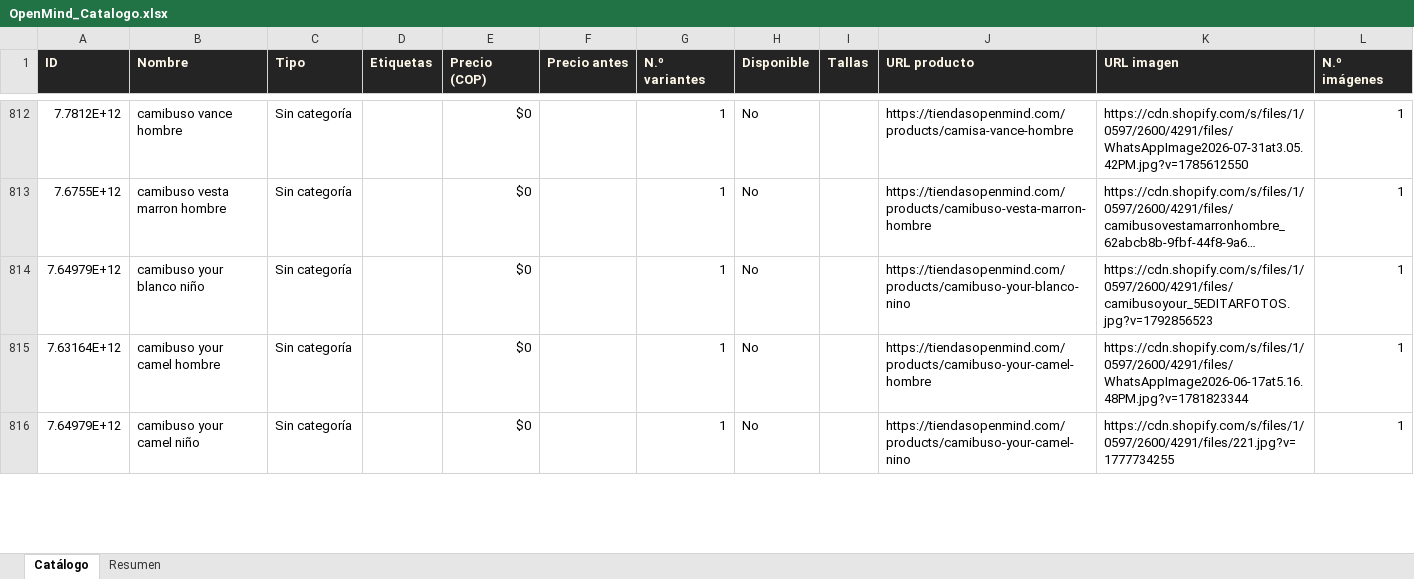
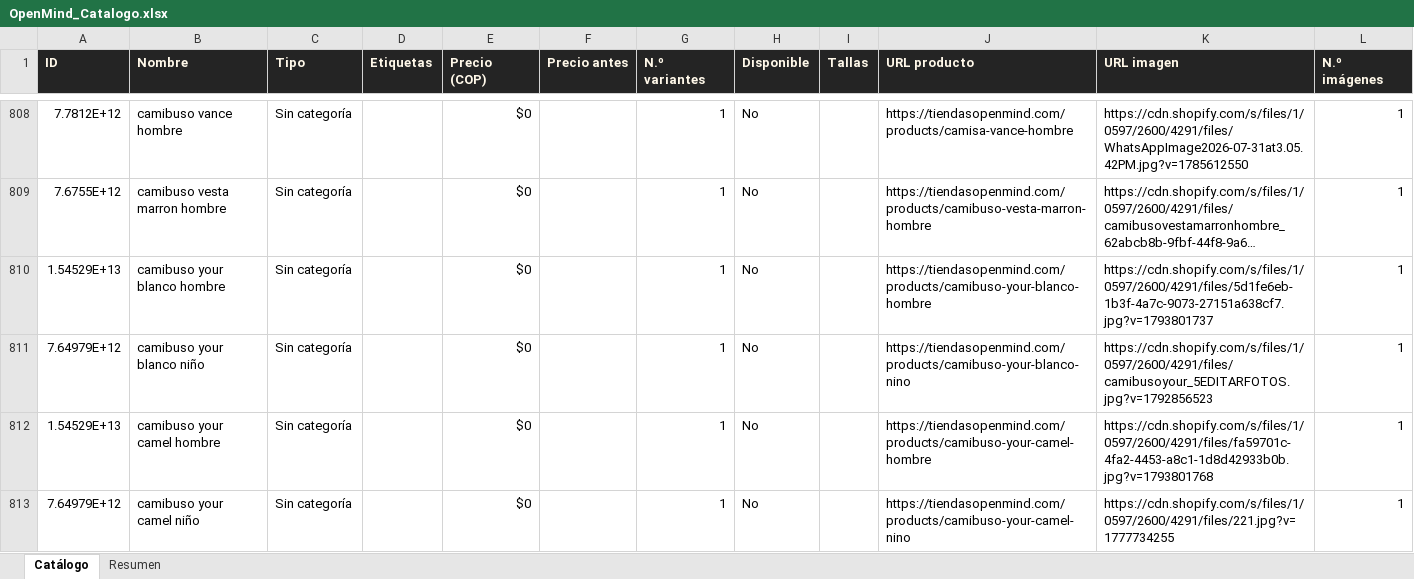
Before and after one commit to ikib2c/iki, an Excel workbook: OpenMind_Catalogo.xlsx, sheet Catálogo, drawn as a sheet; only a part is shown, gaps mark what is left out; long unchanged cells end in …; values as stored, in another font and other column widths than the file's, no borders; addresses are those after the commit; the diff covers the shown part only; the diff names each change by its address in the sheet, - before the commit and + after, or states it on an @@ line.

Commit message:
sync: actualiza catalogo de la tienda y Excel de proveedores [skip ci]

```diff
--- a/OpenMind_Catalogo.xlsx (sheet Catálogo)
+++ b/OpenMind_Catalogo.xlsx (sheet Catálogo)
+row 810: 1.54529E+13 | camibuso your blanco hombre | Sin categoría |  | $0 |  | 1 | No |  | https://tiendasopenmind.com/products/camibuso-your-blanco-hombre | https://cdn.shopify.com/s/files/1/0597/2600/4291/files/5d1fe6eb-1b3f-4a7c-9073-27151a638cf7.jpg?v=1793801737 | 1
-A812 (ID): 7.63164E+12
+A812 (ID): 1.54529E+13
-K812 (URL imagen): https://cdn.shopify.com/s/files/1/0597/2600/4291/files/WhatsAppImage2026-06-17at5.16.48PM.jpg?v=1781823344
+K812 (URL imagen): https://cdn.shopify.com/s/files/1/0597/2600/4291/files/fa59701c-4fa2-4453-a8c1-1d8d42933b0b.jpg?v=1793801768
```
Also changed, not shown: 7 added rows, 7 removed rows and 42 edited cells elsewhere in this sheet, sheet Resumen, Gava_Joyeria_Catalogo.xlsx, Jugueteria_Taiwan_Catalogo.xlsx, 3 other files.
